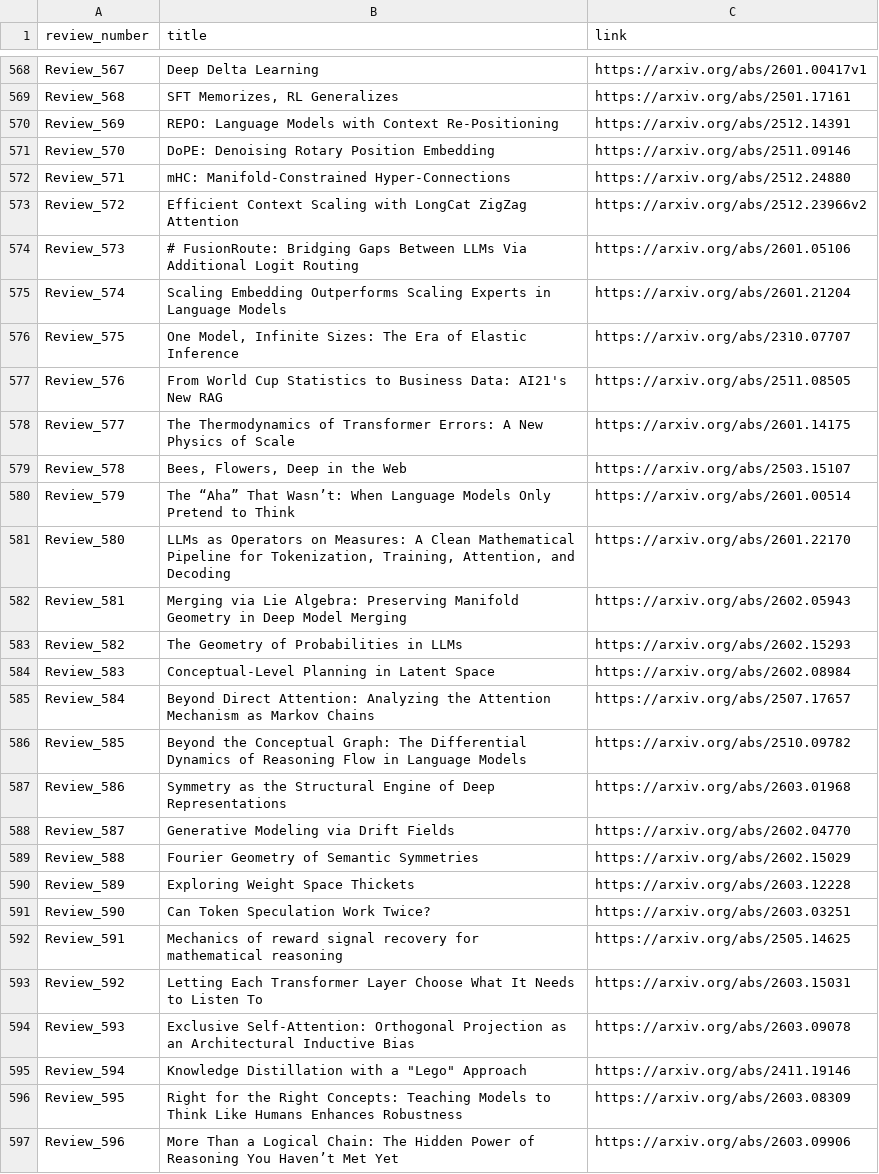
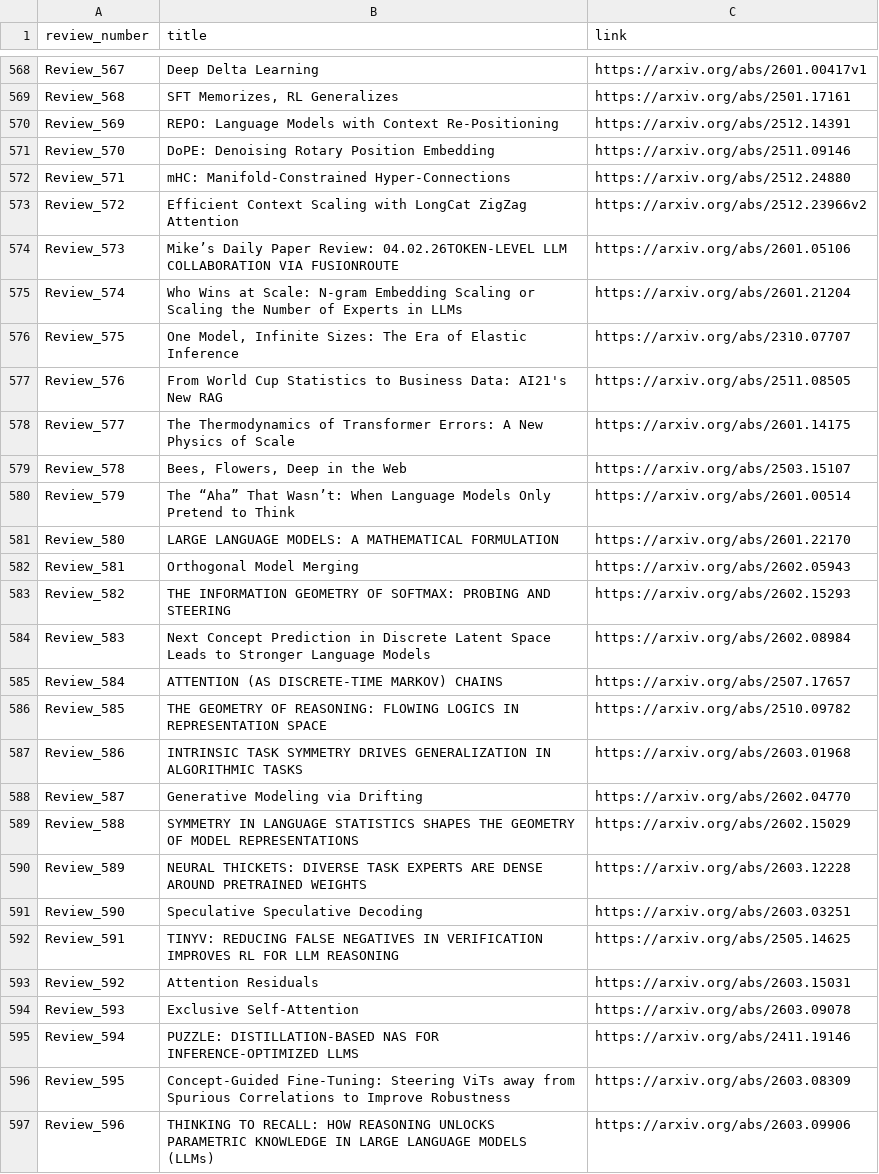
Before and after one commit to disouzam/merlihson-scientific-resources, a CSV file: mike-paper-reviews-all/reviews_metadata/paper_with_links.csv, drawn as a sheet; only a part is shown, gaps mark what is left out.

Commit message:
Fix title extraction: use actual paper name from line 3-5 of English reviews
The English review format is:
  Line 1: "Review N: <Mike's review title>"
  Line 2: "Mike's daily paper review: date..."
  Line 3+: "<actual paper name>" (often ALL CAPS)

Now extracts the actual paper name from lines 3-5 instead of Mike's
creative review title from line 1. Falls back to line 1 if no valid
paper name found in lines 3-5.

```diff
--- a/mike-paper-reviews-all/reviews_metadata/paper_with_links.csv
+++ b/mike-paper-reviews-all/reviews_metadata/paper_with_links.csv
@@ -573,4 +573,4 @@ Review_571,mHC: Manifold-Constrained Hyper-Connections,https://arxiv.org/abs/251
 Review_572,Efficient Context Scaling with LongCat ZigZag Attention,https://arxiv.org/abs/2512.23966v2
-Review_573,# FusionRoute: Bridging Gaps Between LLMs Via Additional Logit Routing,https://arxiv.org/abs/2601.05106
-Review_574,Scaling Embedding Outperforms Scaling Experts in Language Models,https://arxiv.org/abs/2601.21204
+Review_573,Mike’s Daily Paper Review: 04.02.26TOKEN-LEVEL LLM COLLABORATION VIA FUSIONROUTE,https://arxiv.org/abs/2601.05106
+Review_574,Who Wins at Scale: N-gram Embedding Scaling or Scaling the Number of Experts in LLMs,https://arxiv.org/abs/2601.21204
 Review_575,"One Model, Infinite Sizes: The Era of Elastic Inference",https://arxiv.org/abs/2310.07707
@@ -580,18 +580,18 @@ Review_578,"Bees, Flowers, Deep in the Web",https://arxiv.org/abs/2503.15107
 Review_579,The “Aha” That Wasn’t: When Language Models Only Pretend to Think,https://arxiv.org/abs/2601.00514
-Review_580,"LLMs as Operators on Measures: A Clean Mathematical Pipeline for Tokenization, Training, Attention, and Decoding",https://arxiv.org/abs/2601.22170
-Review_581,Merging via Lie Algebra: Preserving Manifold Geometry in Deep Model Merging,https://arxiv.org/abs/2602.05943
-Review_582,The Geometry of Probabilities in LLMs,https://arxiv.org/abs/2602.15293
-Review_583,Conceptual-Level Planning in Latent Space,https://arxiv.org/abs/2602.08984
-Review_584,Beyond Direct Attention: Analyzing the Attention Mechanism as Markov Chains,https://arxiv.org/abs/2507.17657
-Review_585,Beyond the Conceptual Graph: The Differential Dynamics of Reasoning Flow in Language Models,https://arxiv.org/abs/2510.09782
-Review_586,Symmetry as the Structural Engine of Deep Representations,https://arxiv.org/abs/2603.01968
-Review_587,Generative Modeling via Drift Fields,https://arxiv.org/abs/2602.04770
-Review_588,Fourier Geometry of Semantic Symmetries,https://arxiv.org/abs/2602.15029
-Review_589,Exploring Weight Space Thickets,https://arxiv.org/abs/2603.12228
-Review_590,Can Token Speculation Work Twice?,https://arxiv.org/abs/2603.03251
-Review_591,Mechanics of reward signal recovery for mathematical reasoning,https://arxiv.org/abs/2505.14625
-Review_592,Letting Each Transformer Layer Choose What It Needs to Listen To,https://arxiv.org/abs/2603.15031
-Review_593,Exclusive Self-Attention: Orthogonal Projection as an Architectural Inductive Bias,https://arxiv.org/abs/2603.09078
-Review_594,"Knowledge Distillation with a ""Lego"" Approach",https://arxiv.org/abs/2411.19146
-Review_595,Right for the Right Concepts: Teaching Models to Think Like Humans Enhances Robustness,https://arxiv.org/abs/2603.08309
-Review_596,More Than a Logical Chain: The Hidden Power of Reasoning You Haven’t Met Yet,https://arxiv.org/abs/2603.09906
+Review_580,LARGE LANGUAGE MODELS: A MATHEMATICAL FORMULATION,https://arxiv.org/abs/2601.22170
+Review_581,Orthogonal Model Merging,https://arxiv.org/abs/2602.05943
+Review_582,THE INFORMATION GEOMETRY OF SOFTMAX: PROBING AND STEERING,https://arxiv.org/abs/2602.15293
+Review_583,Next Concept Prediction in Discrete Latent Space Leads to Stronger Language Models,https://arxiv.org/abs/2602.08984
+Review_584,ATTENTION (AS DISCRETE-TIME MARKOV) CHAINS,https://arxiv.org/abs/2507.17657
+Review_585,THE GEOMETRY OF REASONING: FLOWING LOGICS IN REPRESENTATION SPACE,https://arxiv.org/abs/2510.09782
+Review_586,INTRINSIC TASK SYMMETRY DRIVES GENERALIZATION IN ALGORITHMIC TASKS,https://arxiv.org/abs/2603.01968
+Review_587,Generative Modeling via Drifting,https://arxiv.org/abs/2602.04770
+Review_588,SYMMETRY IN LANGUAGE STATISTICS SHAPES THE GEOMETRY OF MODEL REPRESENTATIONS,https://arxiv.org/abs/2602.15029
+Review_589,NEURAL THICKETS: DIVERSE TASK EXPERTS ARE DENSE AROUND PRETRAINED WEIGHTS,https://arxiv.org/abs/2603.12228
+Review_590,Speculative Speculative Decoding,https://arxiv.org/abs/2603.03251
+Review_591,TINYV: REDUCING FALSE NEGATIVES IN VERIFICATION IMPROVES RL FOR LLM REASONING,https://arxiv.org/abs/2505.14625
+Review_592,Attention Residuals,https://arxiv.org/abs/2603.15031
+Review_593,Exclusive Self-Attention,https://arxiv.org/abs/2603.09078
+Review_594,PUZZLE: DISTILLATION-BASED NAS FOR INFERENCE-OPTIMIZED LLMS,https://arxiv.org/abs/2411.19146
+Review_595,Concept-Guided Fine-Tuning: Steering ViTs away from Spurious Correlations to Improve Robustness,https://arxiv.org/abs/2603.08309
+Review_596,THINKING TO RECALL: HOW REASONING UNLOCKS PARAMETRIC KNOWLEDGE IN LARGE LANGUAGE MODELS (LLMs),https://arxiv.org/abs/2603.09906
```
Also changed, not shown: 4 other files.
